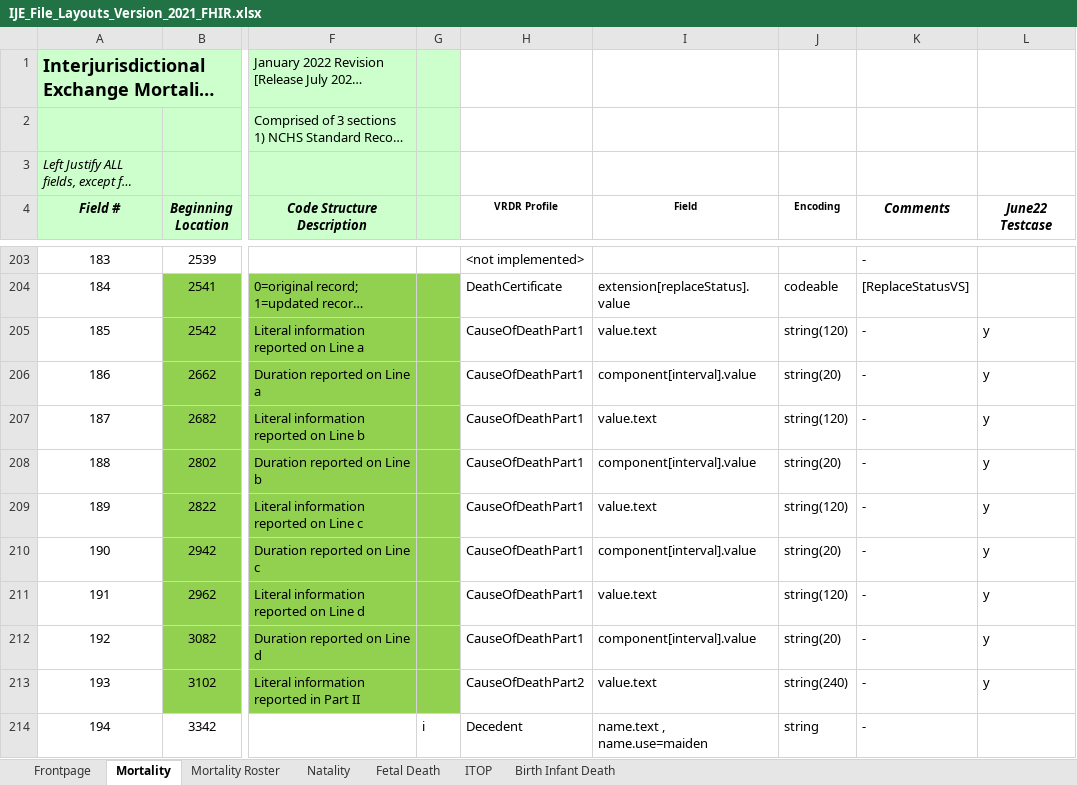
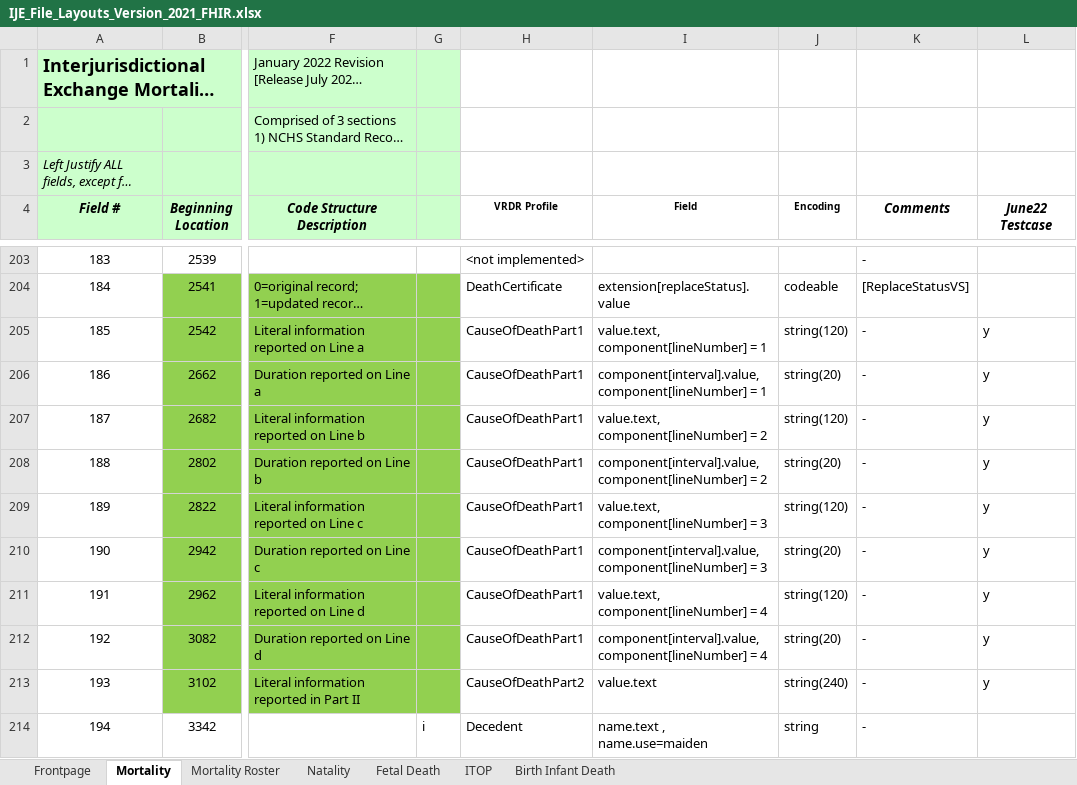
Before and after one commit to HL7/vrdr, an Excel workbook: input/images/IJE_File_Layouts_Version_2021_FHIR.xlsx, sheet Mortality, drawn as a sheet; only a part is shown, gaps mark what is left out; long unchanged cells end in …; values as stored, in another font and other column widths than the file's, no borders; the diff names each change by its address in the sheet, - before the commit and + after, or states it on an @@ line.

```diff
--- a/input/images/IJE_File_Layouts_Version_2021_FHIR.xlsx (sheet Mortality)
+++ b/input/images/IJE_File_Layouts_Version_2021_FHIR.xlsx (sheet Mortality)
-I205 (Field): value.text
+I205 (Field): value.text, component[lineNumber] = 1
-I206 (Field): component[interval].value
+I206 (Field): component[interval].value, component[lineNumber] = 1
-I207 (Field): value.text
+I207 (Field): value.text, component[lineNumber] = 2
-I208 (Field): component[interval].value
+I208 (Field): component[interval].value, component[lineNumber] = 2
-I209 (Field): value.text
+I209 (Field): value.text, component[lineNumber] = 3
-I210 (Field): component[interval].value
+I210 (Field): component[interval].value, component[lineNumber] = 3
-I211 (Field): value.text
+I211 (Field): value.text, component[lineNumber] = 4
-I212 (Field): component[interval].value
+I212 (Field): component[interval].value, component[lineNumber] = 4
```
Also changed, not shown: 2 other files.
